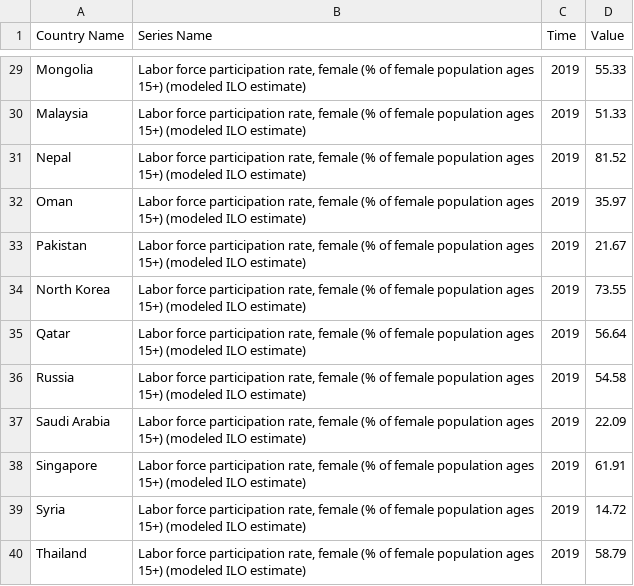
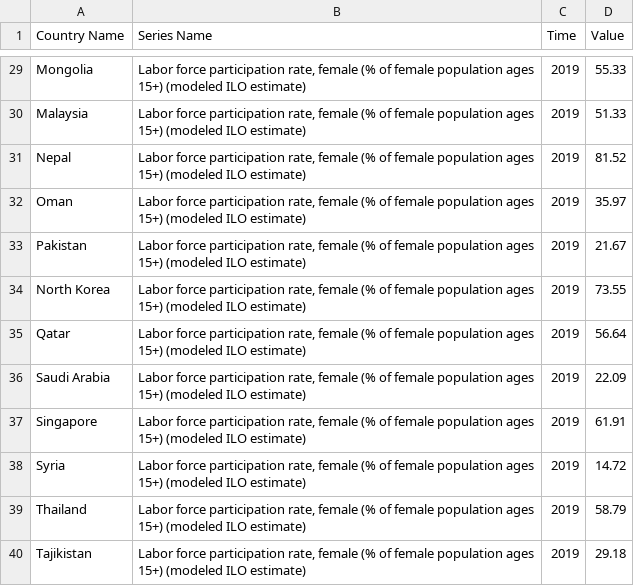
Before and after one commit to julietcook/JulietCook.github.io, a CSV file: Datasets/Chart3/AsiaLFPR.csv, drawn as a sheet; only a part is shown, gaps mark what is left out; the shorter side is filled out with more unchanged rows.

Commit message:
Update AsiaLFPR.csv

```diff
--- a/Datasets/Chart3/AsiaLFPR.csv
+++ b/Datasets/Chart3/AsiaLFPR.csv
@@ -35,3 +35,2 @@ North Korea,"Labor force participation rate, female (% of female population ages
 Qatar,"Labor force participation rate, female (% of female population ages 15+) (modeled ILO estimate)","2019","56.64"
-Russia,"Labor force participation rate, female (% of female population ages 15+) (modeled ILO estimate)","2019","54.58"
 Saudi Arabia,"Labor force participation rate, female (% of female population ages 15+) (modeled ILO estimate)","2019","22.09"
```
